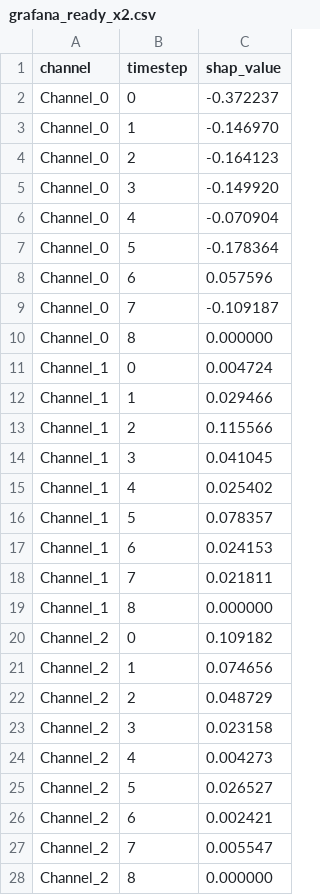
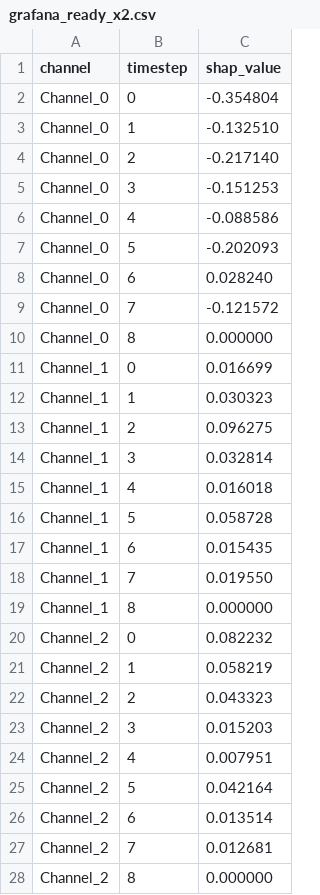
Before and after one commit to qamarUn/markdown, a CSV file: grafana_ready_x2.csv, drawn as a sheet; only a part is shown; the diff covers the shown part only.

```diff
--- a/grafana_ready_x2.csv
+++ b/grafana_ready_x2.csv
@@ -1,28 +1,28 @@
 channel,timestep,shap_value
-Channel_0,0,-0.372237
-Channel_0,1,-0.146970
-Channel_0,2,-0.164123
-Channel_0,3,-0.149920
-Channel_0,4,-0.070904
-Channel_0,5,-0.178364
-Channel_0,6,0.057596
-Channel_0,7,-0.109187
+Channel_0,0,-0.354804
+Channel_0,1,-0.132510
+Channel_0,2,-0.217140
+Channel_0,3,-0.151253
+Channel_0,4,-0.088586
+Channel_0,5,-0.202093
+Channel_0,6,0.028240
+Channel_0,7,-0.121572
 Channel_0,8,0.000000
-Channel_1,0,0.004724
-Channel_1,1,0.029466
-Channel_1,2,0.115566
-Channel_1,3,0.041045
-Channel_1,4,0.025402
-Channel_1,5,0.078357
-Channel_1,6,0.024153
-Channel_1,7,0.021811
+Channel_1,0,0.016699
+Channel_1,1,0.030323
+Channel_1,2,0.096275
+Channel_1,3,0.032814
+Channel_1,4,0.016018
+Channel_1,5,0.058728
+Channel_1,6,0.015435
+Channel_1,7,0.019550
 Channel_1,8,0.000000
-Channel_2,0,0.109182
-Channel_2,1,0.074656
-Channel_2,2,0.048729
-Channel_2,3,0.023158
-Channel_2,4,0.004273
-Channel_2,5,0.026527
-Channel_2,6,0.002421
-Channel_2,7,0.005547
+Channel_2,0,0.082232
+Channel_2,1,0.058219
+Channel_2,2,0.043323
+Channel_2,3,0.015203
+Channel_2,4,0.007951
+Channel_2,5,0.042164
+Channel_2,6,0.013514
+Channel_2,7,0.012681
 Channel_2,8,0.000000
```
Also changed, not shown: 72 edited cells elsewhere in this file, grafana_ready_x1.csv.
